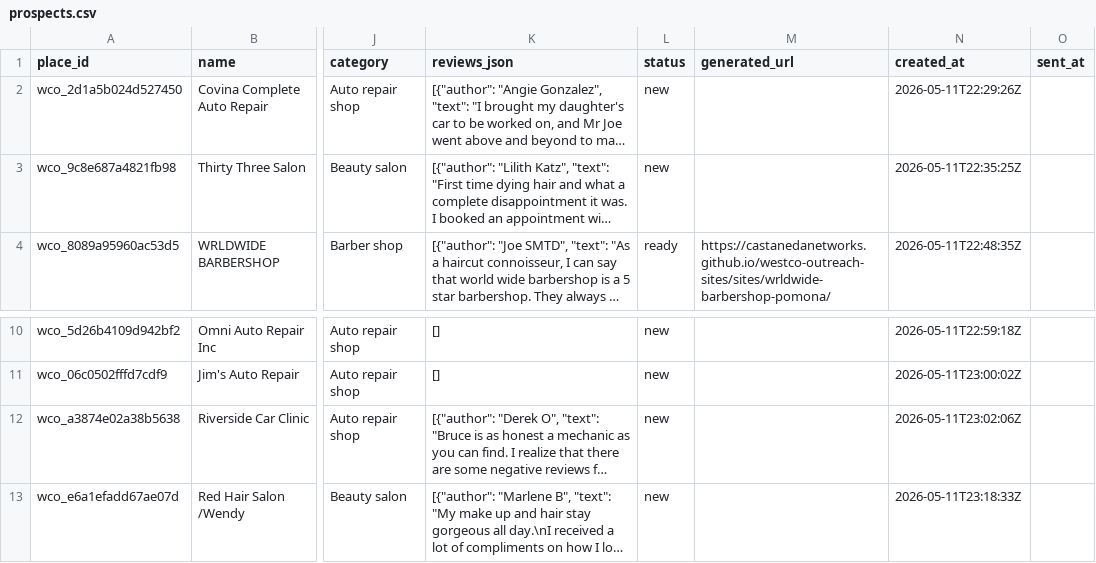
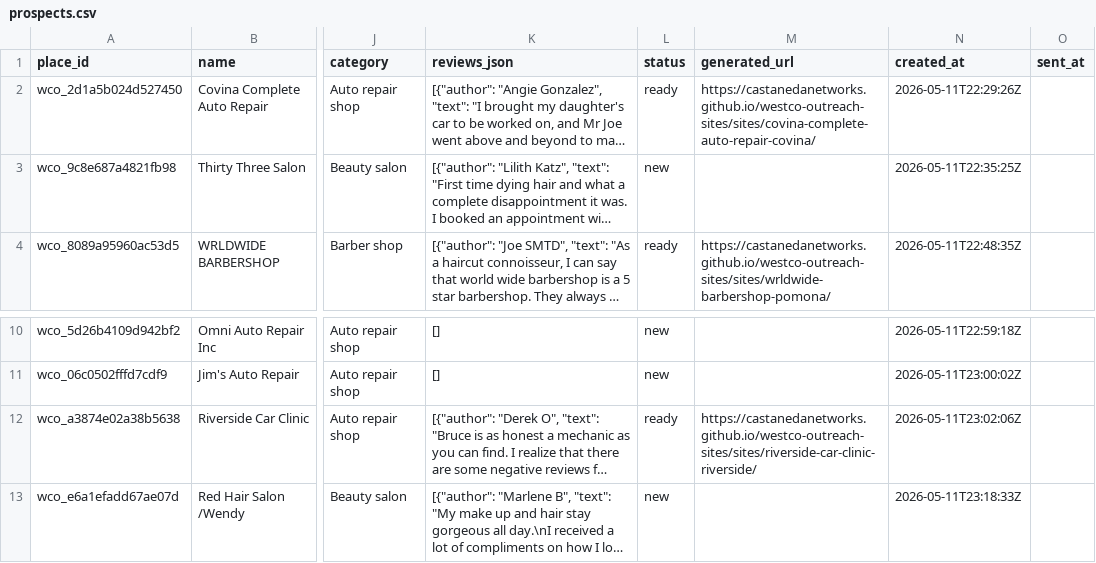
Before and after one commit to CastanedaNetworks/westco-outreach-sites, a CSV file: data/prospects.csv, drawn as a sheet; only a part is shown, gaps mark what is left out; long unchanged cells end in …; the diff names each change by its address in the sheet, - before the commit and + after, or states it on an @@ line.

Commit message:
Deploy site batch — 2026-05-12 11:11:53

```diff
--- a/data/prospects.csv
+++ b/data/prospects.csv
-L2 (status): new
+L2 (status): ready
-M2 (generated_url): (empty)
+M2 (generated_url): https://castanedanetworks.github.io/westco-outreach-sites/sites/covina-complete-auto-repair-covina/
-L12 (status): new
+L12 (status): ready
-M12 (generated_url): (empty)
+M12 (generated_url): https://castanedanetworks.github.io/westco-outreach-sites/sites/riverside-car-clinic-riverside/
```
Also changed, not shown: 4 other files.
